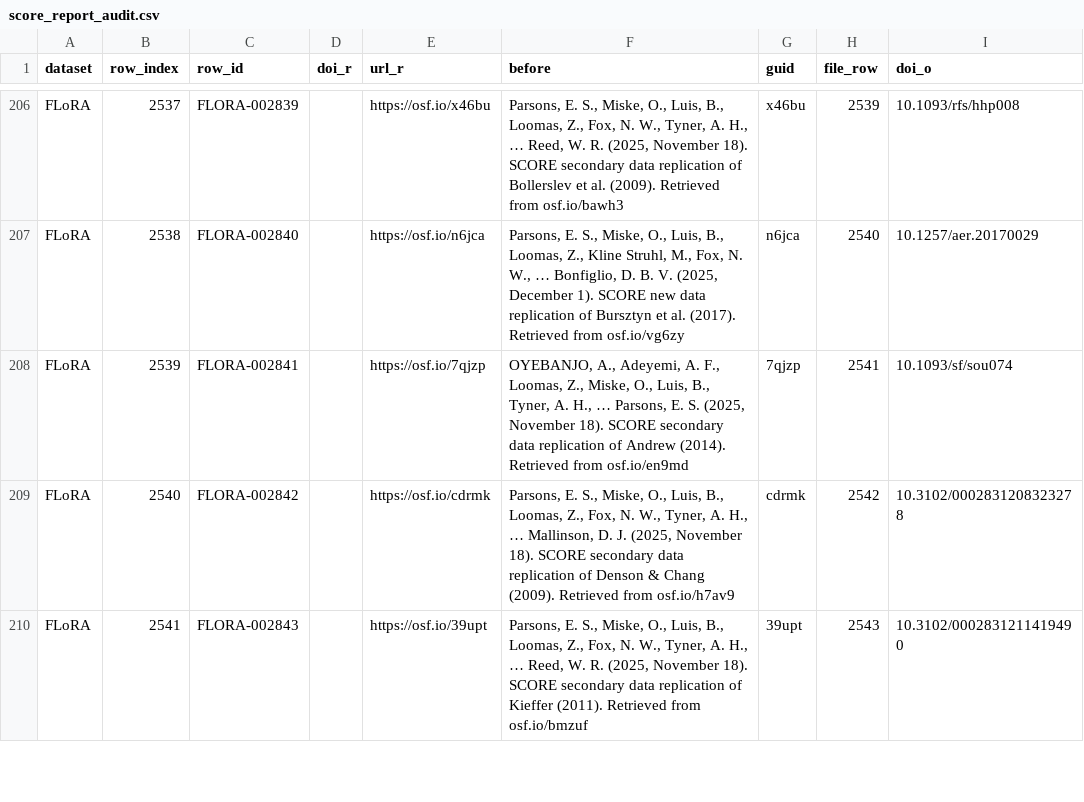
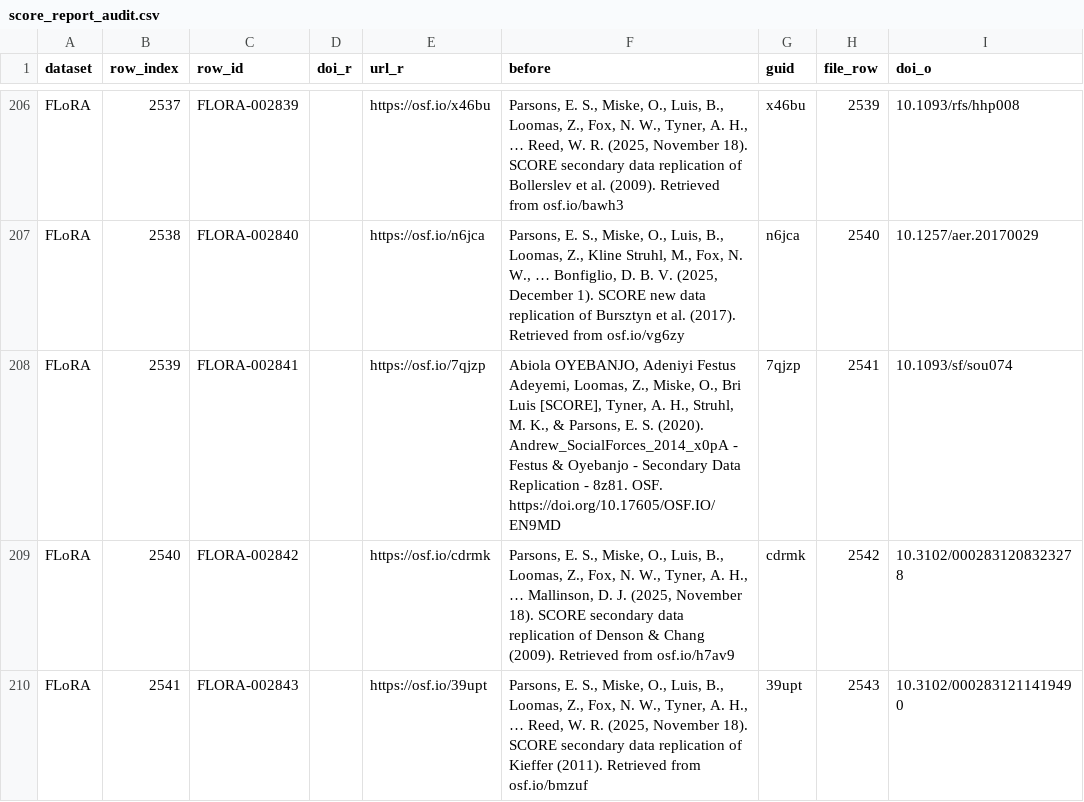
Before and after one commit to forrtproject/flora-validation, a CSV file: data/corrections/score_report_audit.csv, drawn as a sheet; only a part is shown, gaps mark what is left out; the diff covers the shown part only; the diff names each change by its address in the sheet, - before the commit and + after, or states it on an @@ line.

```diff
--- a/data/corrections/score_report_audit.csv
+++ b/data/corrections/score_report_audit.csv
-F208 (before): OYEBANJO, A., Adeyemi, A. F., Loomas, Z., Miske, O., Luis, B., Tyner, A. H., … Parsons, E. S. (2025, November 18). SCORE secondary data replication of Andrew (2014). Retrieved from osf.io/en9md
+F208 (before): Abiola OYEBANJO, Adeniyi Festus Adeyemi, Loomas, Z., Miske, O., Bri Luis [SCORE], Tyner, A. H., Struhl, M. K., & Parsons, E. S. (2020). Andrew_SocialForces_2014_x0pA - Festus & Oyebanjo - Secondary Data Replication - 8z81. OSF. https://doi.org/10.17605/OSF.IO/EN9MD
```
Also changed, not shown: 7 edited cells elsewhere in this file, 3 other files.
